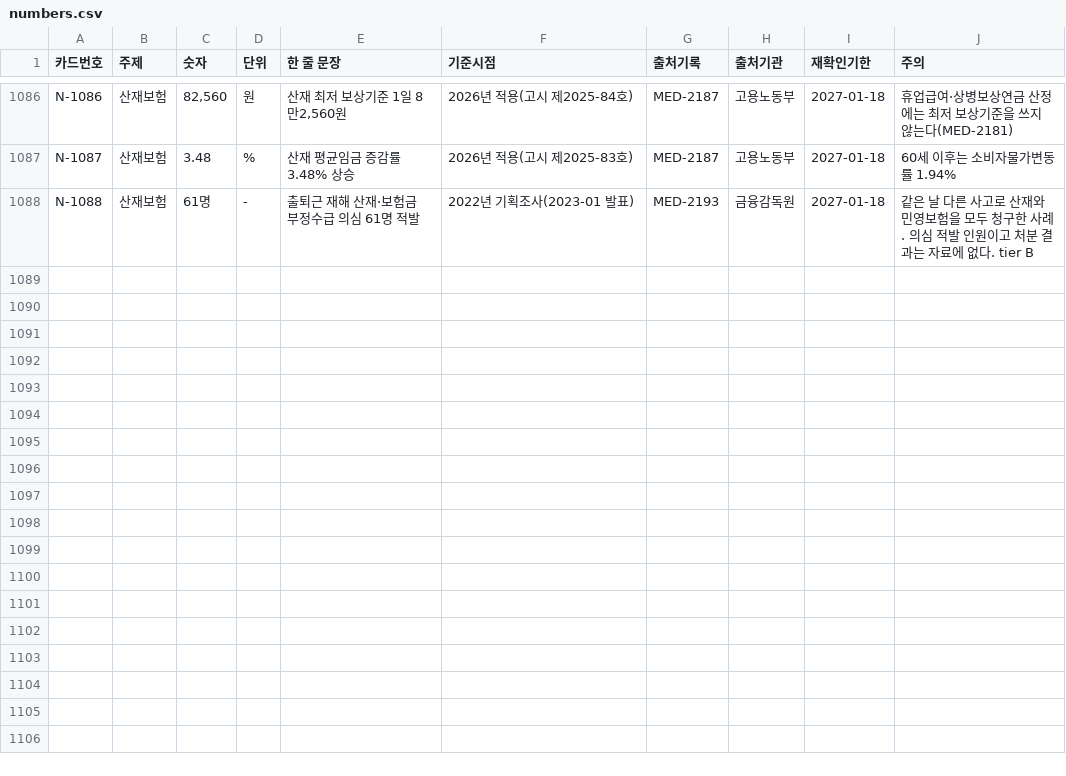
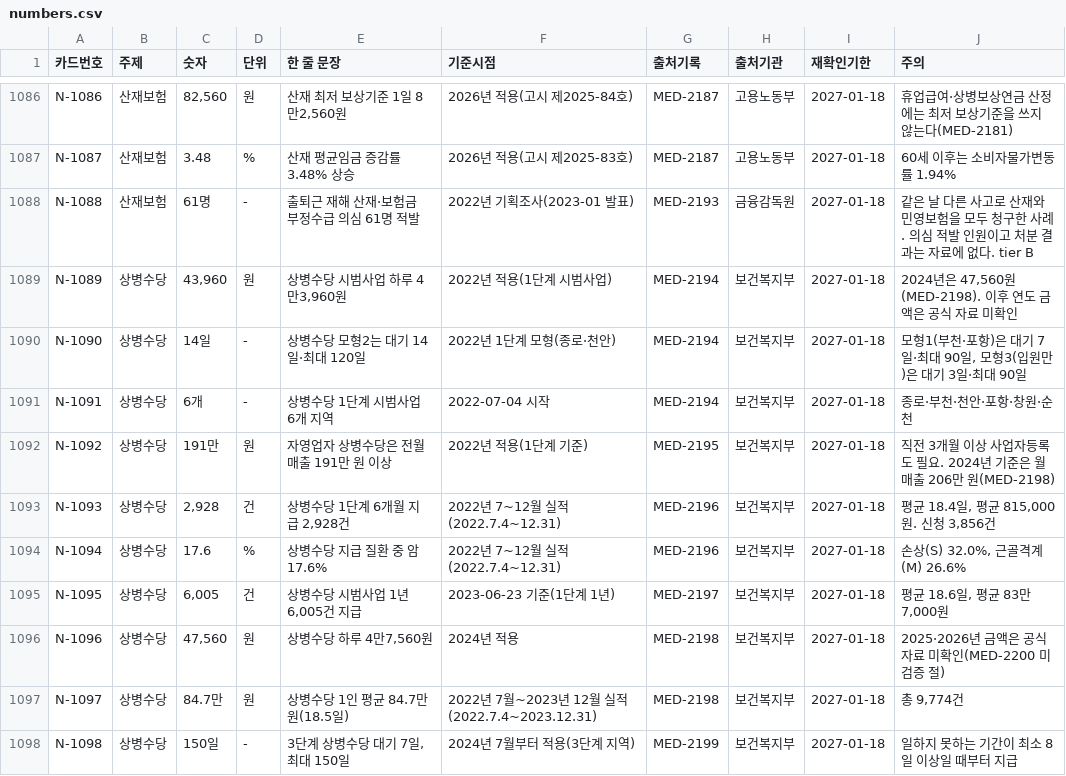
Before and after one commit to rkrjrl-ctrl/claude_drive, a CSV file: medical/numbers/numbers.csv, drawn as a sheet; only a part is shown, gaps mark what is left out; the diff covers the shown part only.

```diff
--- a/medical/numbers/numbers.csv
+++ b/medical/numbers/numbers.csv
@@ -1088 +1088,11 @@ N-1087,산재보험,3.48,%,산재 평균임금 증감률 3.48% 상승,2026년
 N-1088,산재보험,61명,-,출퇴근 재해 산재·보험금 부정수급 의심 61명 적발,2022년 기획조사(2023-01 발표),MED-2193,금융감독원,2027-01-18,같은 날 다른 사고로 산재와 민영보험을 모두 청구한 사례. 의심 적발 인원이고 처분 결과는 자료에 없다. tier B
+N-1089,상병수당,"43,960",원,"상병수당 시범사업 하루 4만3,960원",2022년 적용(1단계 시범사업),MED-2194,보건복지부,2027-01-18,"2024년은 47,560원(MED-2198). 이후 연도 금액은 공식 자료 미확인"
+N-1090,상병수당,14일,-,상병수당 모형2는 대기 14일·최대 120일,2022년 1단계 모형(종로·천안),MED-2194,보건복지부,2027-01-18,"모형1(부천·포항)은 대기 7일·최대 90일, 모형3(입원만)은 대기 3일·최대 90일"
+N-1091,상병수당,6개,-,상병수당 1단계 시범사업 6개 지역,2022-07-04 시작,MED-2194,보건복지부,2027-01-18,종로·부천·천안·포항·창원·순천
+N-1092,상병수당,191만,원,자영업자 상병수당은 전월 매출 191만 원 이상,2022년 적용(1단계 기준),MED-2195,보건복지부,2027-01-18,직전 3개월 이상 사업자등록도 필요. 2024년 기준은 월매출 206만 원(MED-2198)
+N-1093,상병수당,"2,928",건,"상병수당 1단계 6개월 지급 2,928건",2022년 7~12월 실적(2022.7.4~12.31),MED-2196,보건복지부,2027-01-18,"평균 18.4일, 평균 815,000원. 신청 3,856건"
+N-1094,상병수당,17.6,%,상병수당 지급 질환 중 암 17.6%,2022년 7~12월 실적(2022.7.4~12.31),MED-2196,보건복지부,2027-01-18,"손상(S) 32.0%, 근골격계(M) 26.6%"
+N-1095,상병수당,"6,005",건,"상병수당 시범사업 1년 6,005건 지급",2023-06-23 기준(1단계 1년),MED-2197,보건복지부,2027-01-18,"평균 18.6일, 평균 83만 7,000원"
+N-1096,상병수당,"47,560",원,"상병수당 하루 4만7,560원",2024년 적용,MED-2198,보건복지부,2027-01-18,2025·2026년 금액은 공식 자료 미확인(MED-2200 미검증 절)
+N-1097,상병수당,84.7만,원,상병수당 1인 평균 84.7만 원(18.5일),2022년 7월~2023년 12월 실적(2022.7.4~2023.12.31),MED-2198,보건복지부,2027-01-18,"총 9,774건"
+N-1098,상병수당,150일,-,"3단계 상병수당 대기 7일, 최대 150일",2024년 7월부터 적용(3단계 지역),MED-2199,보건복지부,2027-01-18,일하지 못하는 기간이 최소 8일 이상일 때부터 지급
```
Also changed, not shown: 10 added rows elsewhere in this file, 36 other files.
